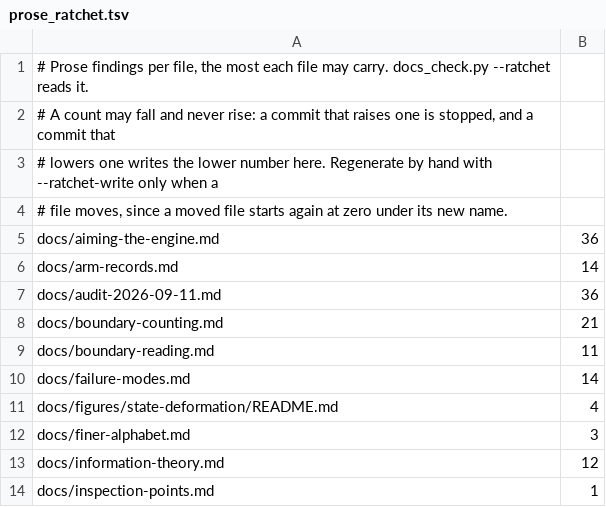
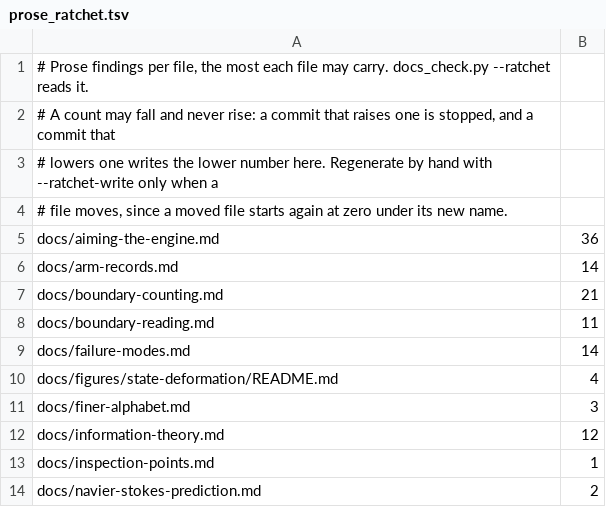
Before and after one commit to dstroy0/anchor_sift, a TSV file: maint/prose/prose_ratchet.tsv, drawn as a sheet; only a part is shown; the shorter side is filled out with more unchanged rows.

Commit message:
docs/audit-2026-09-11.md: rechecked on 2026-09-26, one author, every finding cited
Each finding of the 2026-09-11 audit now carries its status on 2026-09-26: repaired, owed, or not checked, with the file and line. The injection floor was rebuilt from bdaed61^ and reproduces digit for digit. The signed manifest does not verify: its signature and its proof name bytes no committed manifest holds. The prose ratchet row for this file is removed at zero findings.

```diff
--- a/maint/prose/prose_ratchet.tsv
+++ b/maint/prose/prose_ratchet.tsv
@@ -6,3 +6,2 @@ docs/aiming-the-engine.md	36
 docs/arm-records.md	14
-docs/audit-2026-09-11.md	36
 docs/boundary-counting.md	21
```
Also changed, not shown: 1 other file.
